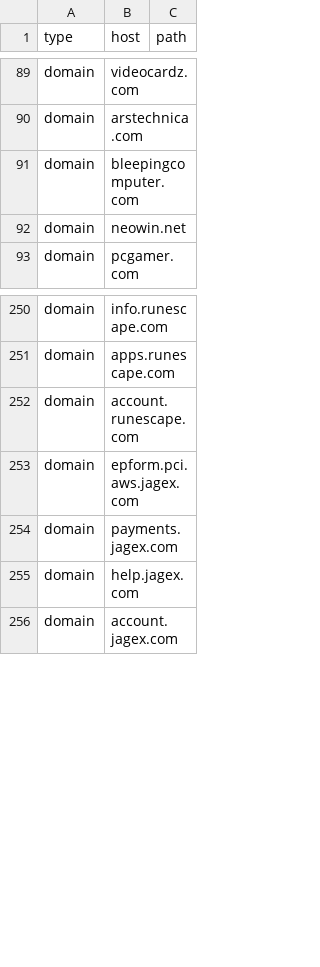
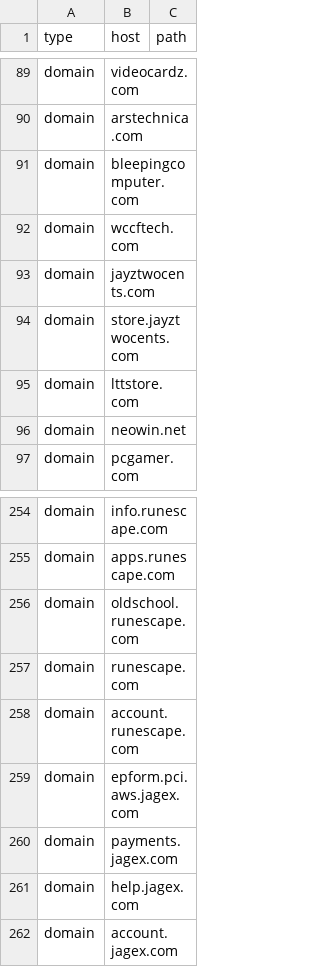
Before and after one commit to NightmaREE3Z/Focus-Master, a CSV file: blocker/lists/TrustedSites.csv, drawn as a sheet; only a part is shown, gaps mark what is left out; the diff names each change by its address in the sheet, - before the commit and + after, or states it on an @@ line.

Commit message:
Update TrustedSites.csv

```diff
--- a/blocker/lists/TrustedSites.csv
+++ b/blocker/lists/TrustedSites.csv
+row 92: domain | wccftech.com
+row 93: domain | jayztwocents.com
+row 94: domain | store.jayztwocents.com
+row 95: domain | lttstore.com
+row 256: domain | oldschool.runescape.com
+row 257: domain | runescape.com
```
